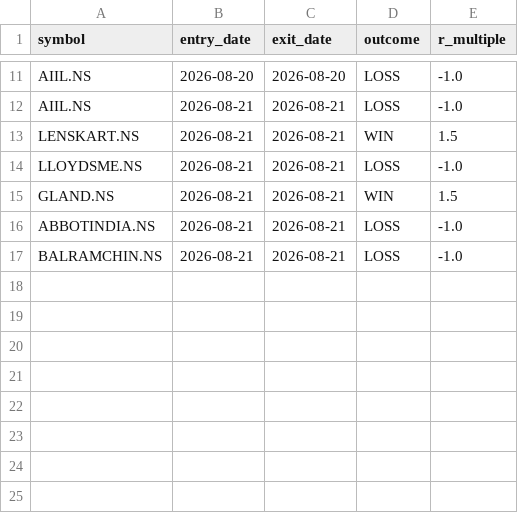
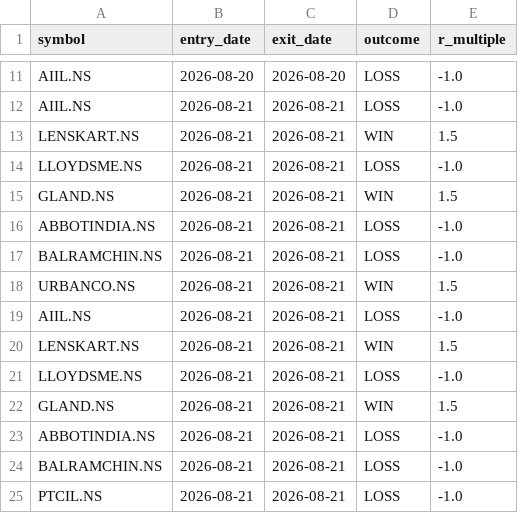
Before and after one commit to jyothsnav2012/trading-data-public, a CSV file: closed_paper_trades.csv, drawn as a sheet; only a part is shown, gaps mark what is left out.

```diff
--- a/closed_paper_trades.csv
+++ b/closed_paper_trades.csv
@@ -17 +17,9 @@ ABBOTINDIA.NS,2026-08-21,2026-08-21,LOSS,-1.0
 BALRAMCHIN.NS,2026-08-21,2026-08-21,LOSS,-1.0
+URBANCO.NS,2026-08-21,2026-08-21,WIN,1.5
+AIIL.NS,2026-08-21,2026-08-21,LOSS,-1.0
+LENSKART.NS,2026-08-21,2026-08-21,WIN,1.5
+LLOYDSME.NS,2026-08-21,2026-08-21,LOSS,-1.0
+GLAND.NS,2026-08-21,2026-08-21,WIN,1.5
+ABBOTINDIA.NS,2026-08-21,2026-08-21,LOSS,-1.0
+BALRAMCHIN.NS,2026-08-21,2026-08-21,LOSS,-1.0
+PTCIL.NS,2026-08-21,2026-08-21,LOSS,-1.0
```
Also changed, not shown: open_paper_positions.csv, position_sizing_log.csv, 1 other file.
